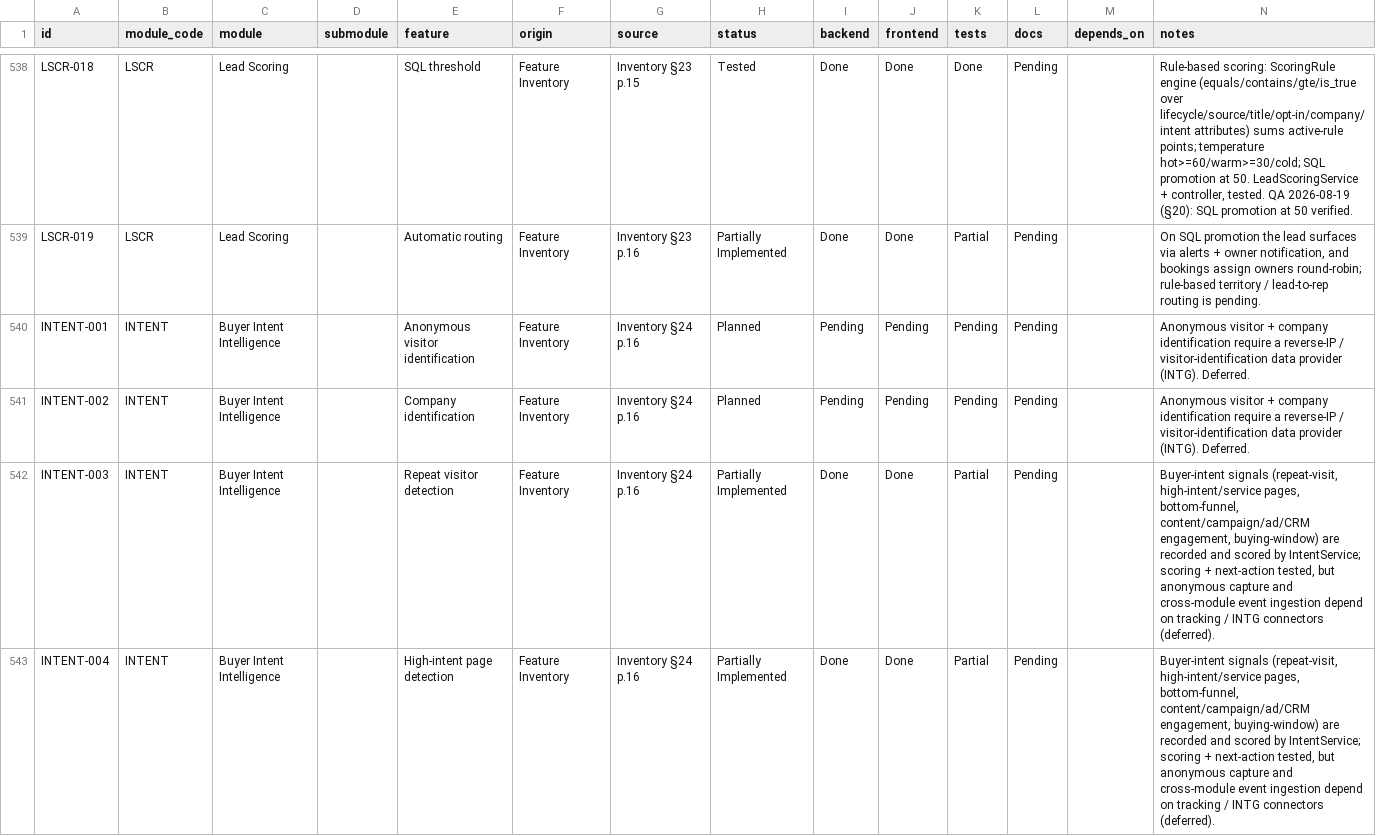
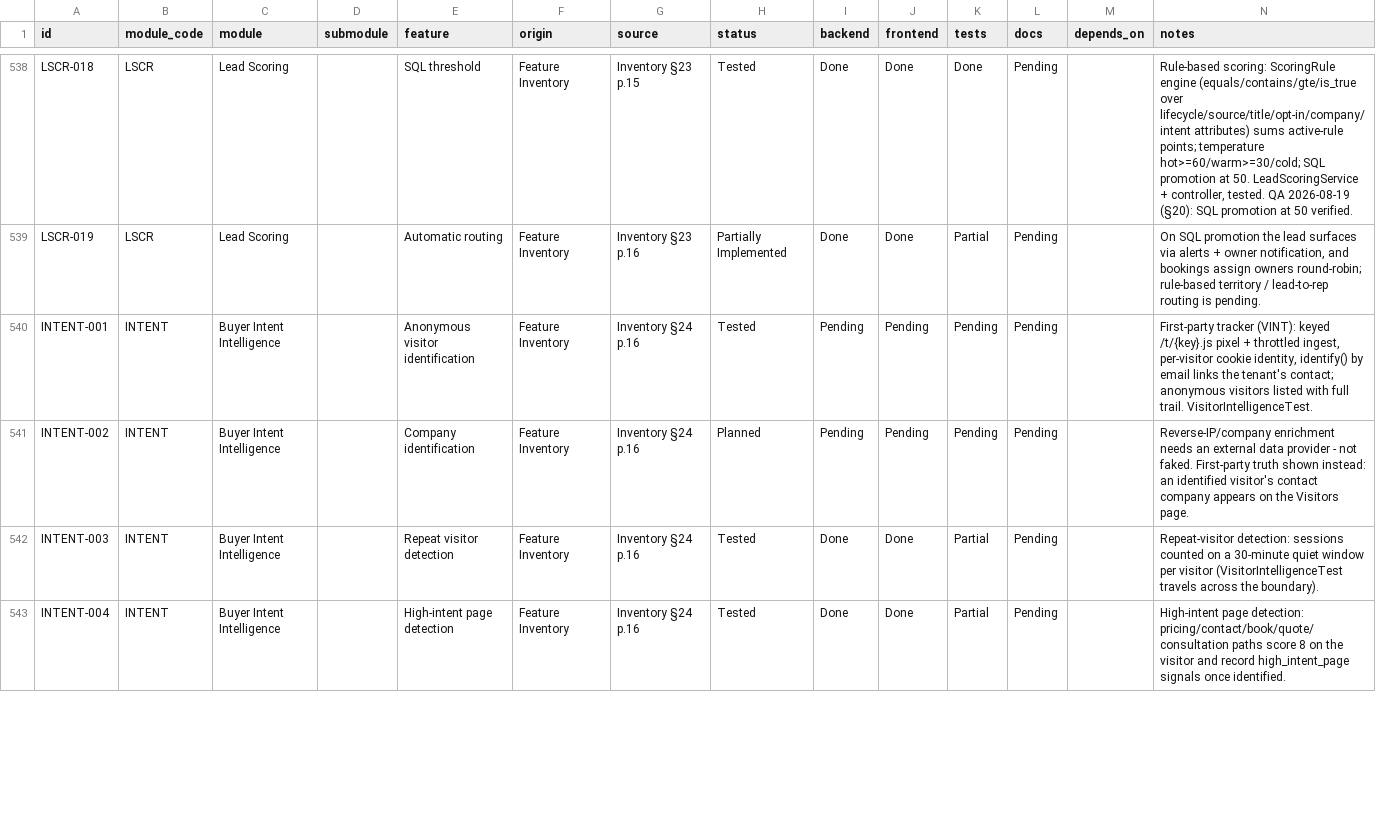
Before and after one commit to TechPioDev/piotrack, a CSV file: docs/register/feature-register.csv, drawn as a sheet; only a part is shown, gaps mark what is left out; the diff covers the shown part only.

```diff
--- a/docs/register/feature-register.csv
+++ b/docs/register/feature-register.csv
@@ -539,5 +539,5 @@ LSCR-018,LSCR,Lead Scoring,,SQL threshold,Feature Inventory,Inventory §23 p.15,
 LSCR-019,LSCR,Lead Scoring,,Automatic routing,Feature Inventory,Inventory §23 p.16,Partially Implemented,Done,Done,Partial,Pending,,"On SQL promotion the lead surfaces via alerts + owner notification, and bookings assign owners round-robin; rule-based territory / lead-to-rep routing is pending."
-INTENT-001,INTENT,Buyer Intent Intelligence,,Anonymous visitor identification,Feature Inventory,Inventory §24 p.16,Planned,Pending,Pending,Pending,Pending,,Anonymous visitor + company identification require a reverse-IP / visitor-identification data provider (INTG). Deferred.
-INTENT-002,INTENT,Buyer Intent Intelligence,,Company identification,Feature Inventory,Inventory §24 p.16,Planned,Pending,Pending,Pending,Pending,,Anonymous visitor + company identification require a reverse-IP / visitor-identification data provider (INTG). Deferred.
-INTENT-003,INTENT,Buyer Intent Intelligence,,Repeat visitor detection,Feature Inventory,Inventory §24 p.16,Partially Implemented,Done,Done,Partial,Pending,,"Buyer-intent signals (repeat-visit, high-intent/service pages, bottom-funnel, content/campaign/ad/CRM engagement, buying-window) are recorded and scored by IntentService; scoring + next-action tested, but anonymous capture and cross-module event ingestion depend on tracking / INTG connectors (deferred)."
-INTENT-004,INTENT,Buyer Intent Intelligence,,High-intent page detection,Feature Inventory,Inventory §24 p.16,Partially Implemented,Done,Done,Partial,Pending,,"Buyer-intent signals (repeat-visit, high-intent/service pages, bottom-funnel, content/campaign/ad/CRM engagement, buying-window) are recorded and scored by IntentService; scoring + next-action tested, but anonymous capture and cross-module event ingestion depend on tracking / INTG connectors (deferred)."
+INTENT-001,INTENT,Buyer Intent Intelligence,,Anonymous visitor identification,Feature Inventory,Inventory §24 p.16,Tested,Pending,Pending,Pending,Pending,,"First-party tracker (VINT): keyed /t/{key}.js pixel + throttled ingest, per-visitor cookie identity, identify() by email links the tenant's contact; anonymous visitors listed with full trail. VisitorIntelligenceTest."
+INTENT-002,INTENT,Buyer Intent Intelligence,,Company identification,Feature Inventory,Inventory §24 p.16,Planned,Pending,Pending,Pending,Pending,,Reverse-IP/company enrichment needs an external data provider - not faked. First-party truth shown instead: an identified visitor's contact company appears on the Visitors page.
+INTENT-003,INTENT,Buyer Intent Intelligence,,Repeat visitor detection,Feature Inventory,Inventory §24 p.16,Tested,Done,Done,Partial,Pending,,Repeat-visitor detection: sessions counted on a 30-minute quiet window per visitor (VisitorIntelligenceTest travels across the boundary).
+INTENT-004,INTENT,Buyer Intent Intelligence,,High-intent page detection,Feature Inventory,Inventory §24 p.16,Tested,Done,Done,Partial,Pending,,High-intent page detection: pricing/contact/book/quote/consultation paths score 8 on the visitor and record high_intent_page signals once identified.
```
Also changed, not shown: 7 edited cells elsewhere in this file, 18 other files.
